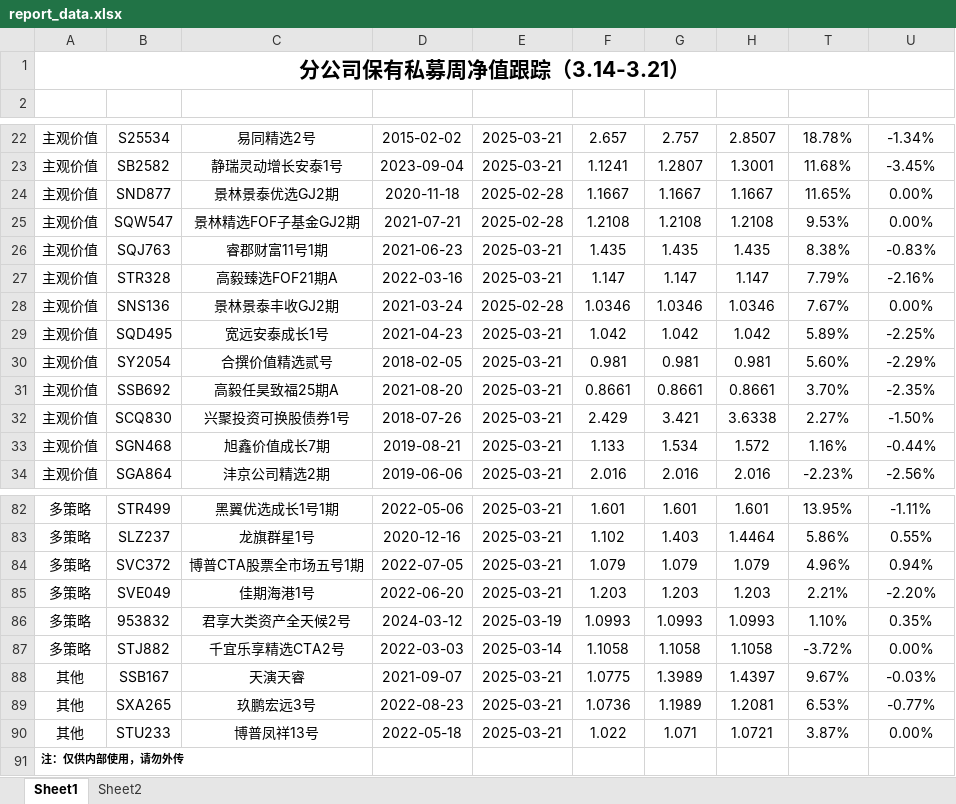
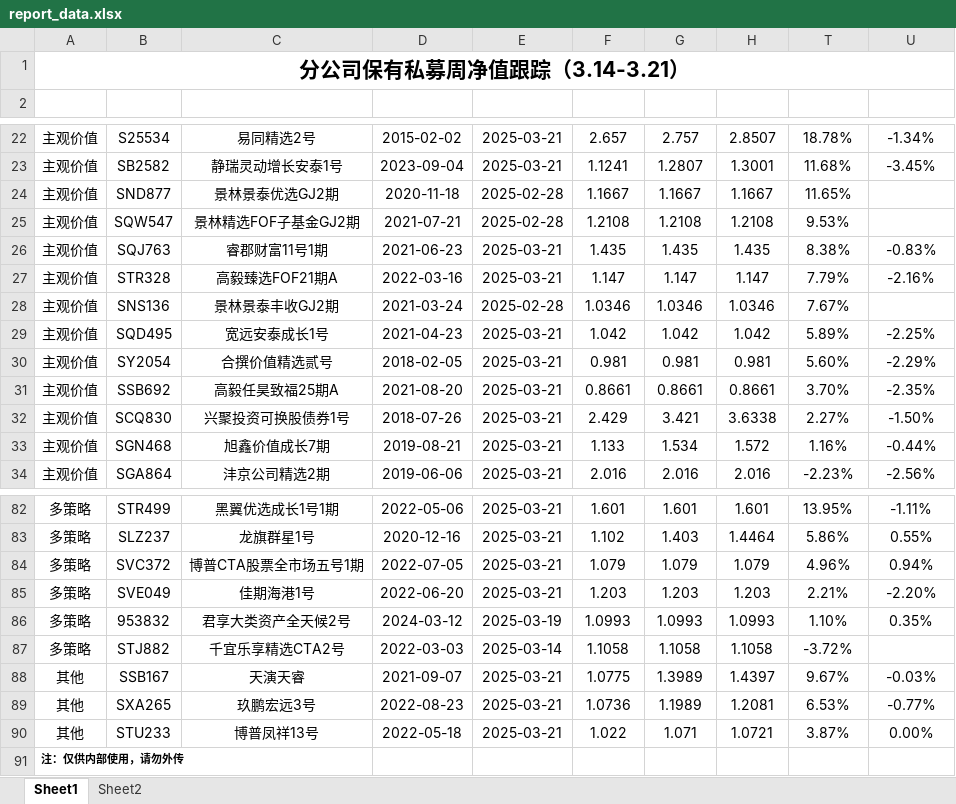
Before and after one commit to Slow-birds/Private_nav_research, an Excel workbook: report_data.xlsx, sheet Sheet1, drawn as a sheet; only a part is shown, gaps mark what is left out; values as stored, in another font and other column widths than the file's, no borders; conditional formats and table styles not drawn; the diff names each change by its address in the sheet, - before the commit and + after, or states it on an @@ line.

Commit message:
update

```diff
--- a/report_data.xlsx (sheet Sheet1)
+++ b/report_data.xlsx (sheet Sheet1)
-U24:U25 (近一周收益): 0.00%
+U24:U25 (近一周收益): (empty)
-U28 (近一周收益): 0.00%
+U28 (近一周收益): (empty)
-U87 (近一周收益): 0.00%
+U87 (近一周收益): (empty)
```
